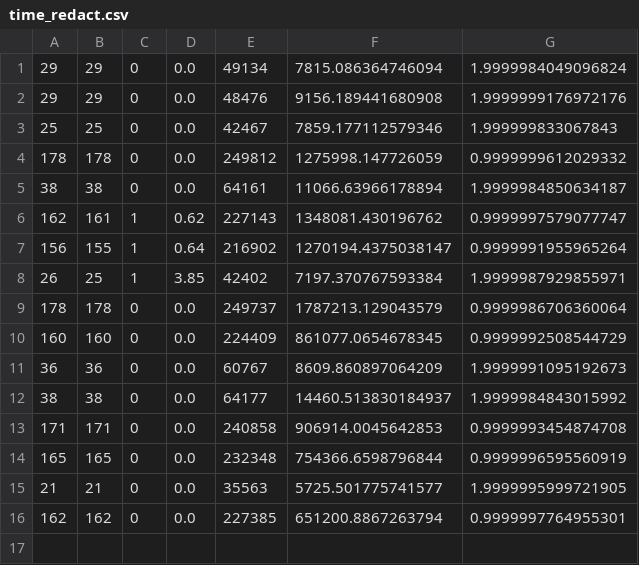
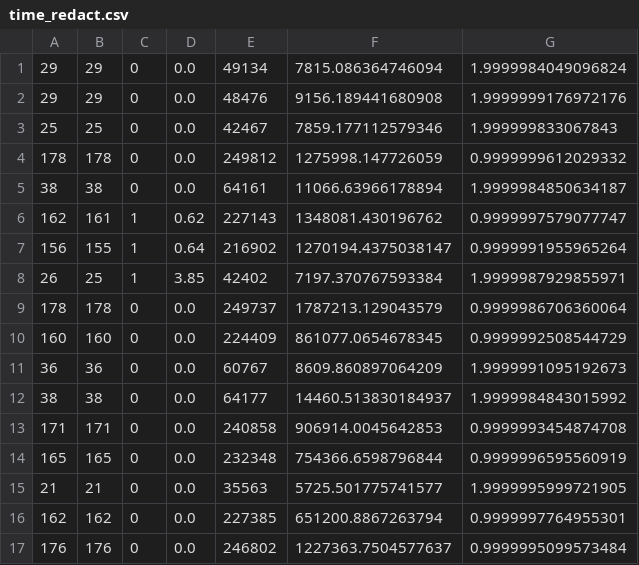
Before and after one commit to Mobile-IoT-Security-Lab/medchain-avitabile, a CSV file: Results/time_redact.csv, drawn as a sheet; the diff names each change by its address in the sheet, - before the commit and + after, or states it on an @@ line.

Commit message:
Update performance results data

```diff
--- a/Results/time_redact.csv
+++ b/Results/time_redact.csv
+row 17: 176 | 176 | 0 | 0.0 | 246802 | 1227363.7504577637 | 0.9999995099573484
```
Also changed, not shown: Results/profit_redactRuns.csv, 4 other files.
